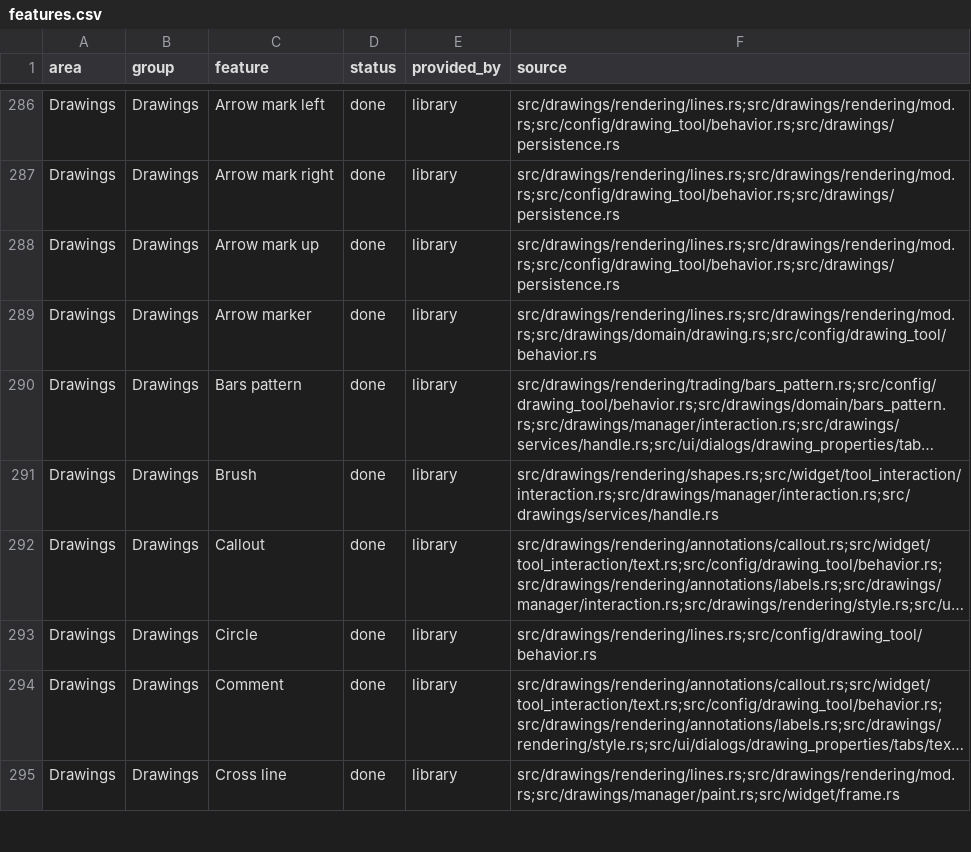
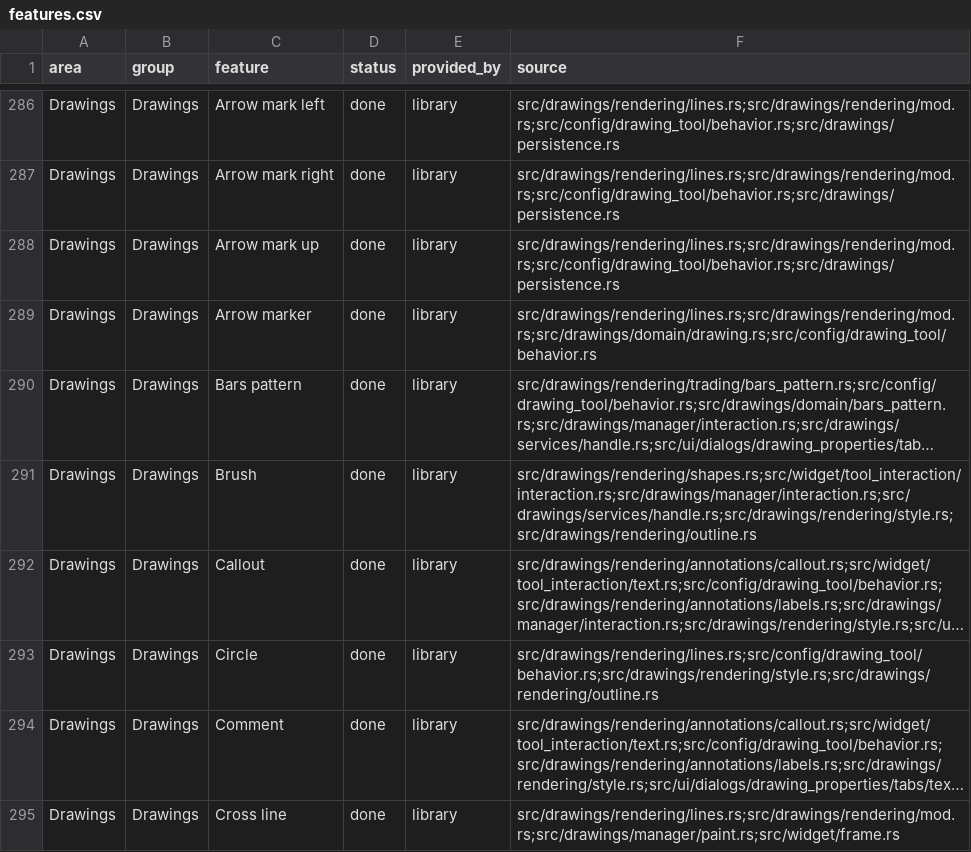
Before and after one commit to userFRM/egui-charts, a CSV file: docs/progress/features.csv, drawn as a sheet; only a part is shown, gaps mark what is left out; long unchanged cells end in …; the diff covers the shown part only; the diff names each change by its address in the sheet, - before the commit and + after, or states it on an @@ line.

Commit message:
fix(drawings): keep curved outlines smooth across zoom levels
Fixed sample counts exposed corners as drawings grew on screen, and
freehand strokes kept straight runs between their recorded samples.

Bound chord error by a quarter physical pixel and refine curved edges
near the pane. Join strokes, share band samples, and interpolate freehand
samples with centripetal Catmull-Rom curves. Use the same geometry for
selection while retaining the saved samples and circle stroke alignment.

Retain small marker polygons, share trigonometric work and batch visible
spans to keep the drawings workload within its frame budget. Check conic
and spline geometry at 1x and 2x and update the capability documentation.

Closes #1796

```diff
--- a/docs/progress/features.csv
+++ b/docs/progress/features.csv
-F291 (source): src/drawings/rendering/shapes.rs;src/widget/tool_interaction/interaction.rs;src/drawings/manager/interaction.rs;src/drawings/services/handle.rs
+F291 (source): src/drawings/rendering/shapes.rs;src/widget/tool_interaction/interaction.rs;src/drawings/manager/interaction.rs;src/drawings/services/handle.rs;src/drawings/rendering/style.rs;src/drawings/rendering/outline.rs
-F293 (source): src/drawings/rendering/lines.rs;src/config/drawing_tool/behavior.rs
+F293 (source): src/drawings/rendering/lines.rs;src/config/drawing_tool/behavior.rs;src/drawings/rendering/style.rs;src/drawings/rendering/outline.rs
```
Also changed, not shown: 8 edited cells elsewhere in this file, 9 other files.
